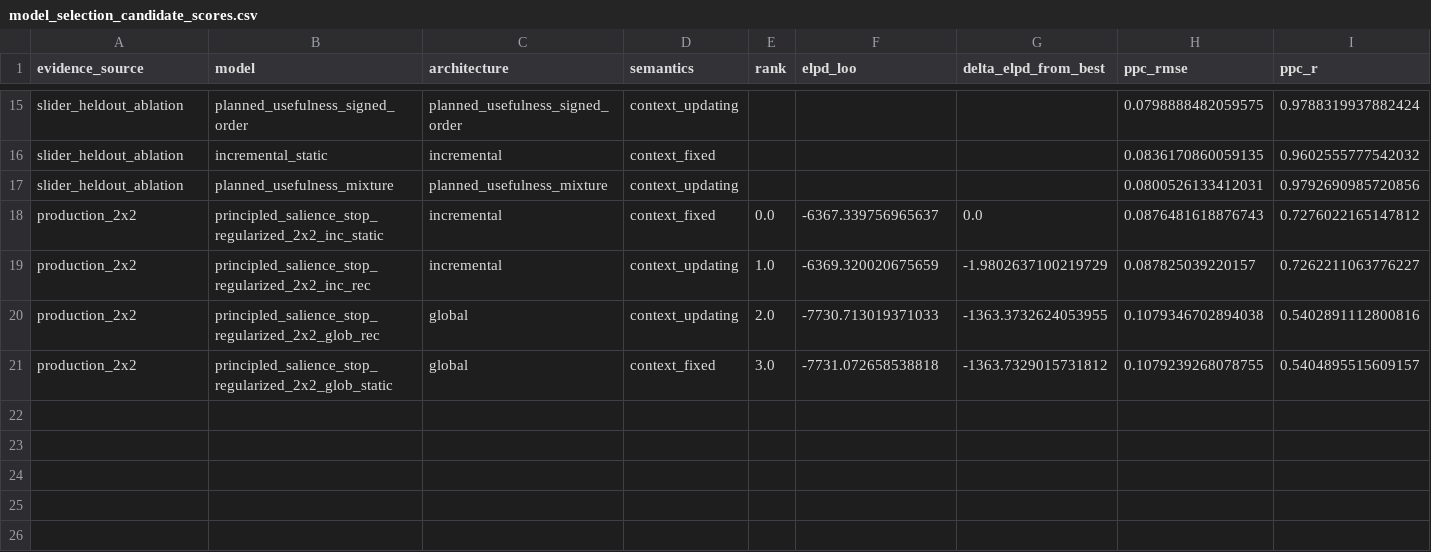
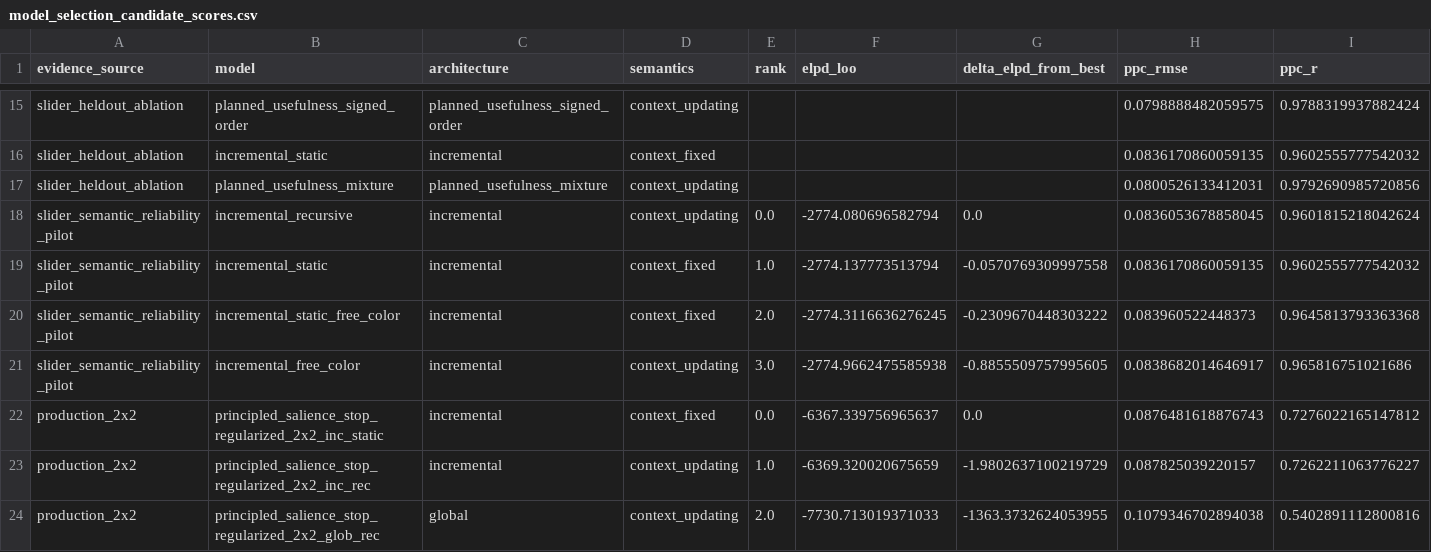
Before and after one commit to HeningWang/numpyro_adjective_modelling, a CSV file: analysis/results_model_selection/stats/model_selection_candidate_scores.csv, drawn as a sheet; only a part is shown, gaps mark what is left out; the shorter side is filled out with more unchanged rows; rows hold the shown columns only; the diff names each change by its address in the sheet, - before the commit and + after, or states it on an @@ line.

Commit message:
analysis: add slider semantic reliability audit

```diff
--- a/analysis/results_model_selection/stats/model_selection_candidate_scores.csv
+++ b/analysis/results_model_selection/stats/model_selection_candidate_scores.csv
+row 18: slider_semantic_reliability_pilot | incremental_recursive | incremental | context_updating | 0.0 | -2774.080696582794 | 0.0 | 0.0836053678858045 | 0.9601815218042624
+row 19: slider_semantic_reliability_pilot | incremental_static | incremental | context_fixed | 1.0 | -2774.137773513794 | -0.0570769309997558 | 0.0836170860059135 | 0.9602555777542032
+row 20: slider_semantic_reliability_pilot | incremental_static_free_color | incremental | context_fixed | 2.0 | -2774.3116636276245 | -0.2309670448303222 | 0.083960522448373 | 0.9645813793363368
+row 21: slider_semantic_reliability_pilot | incremental_free_color | incremental | context_updating | 3.0 | -2774.9662475585938 | -0.8855509757995605 | 0.0838682014646917 | 0.965816751021686
```
Also changed, not shown: analysis/results_model_selection/stats/model_selection_evidence_status.csv, analysis/results_model_selection/stats/model_selection_stage_decisions.csv, 21 other files.
